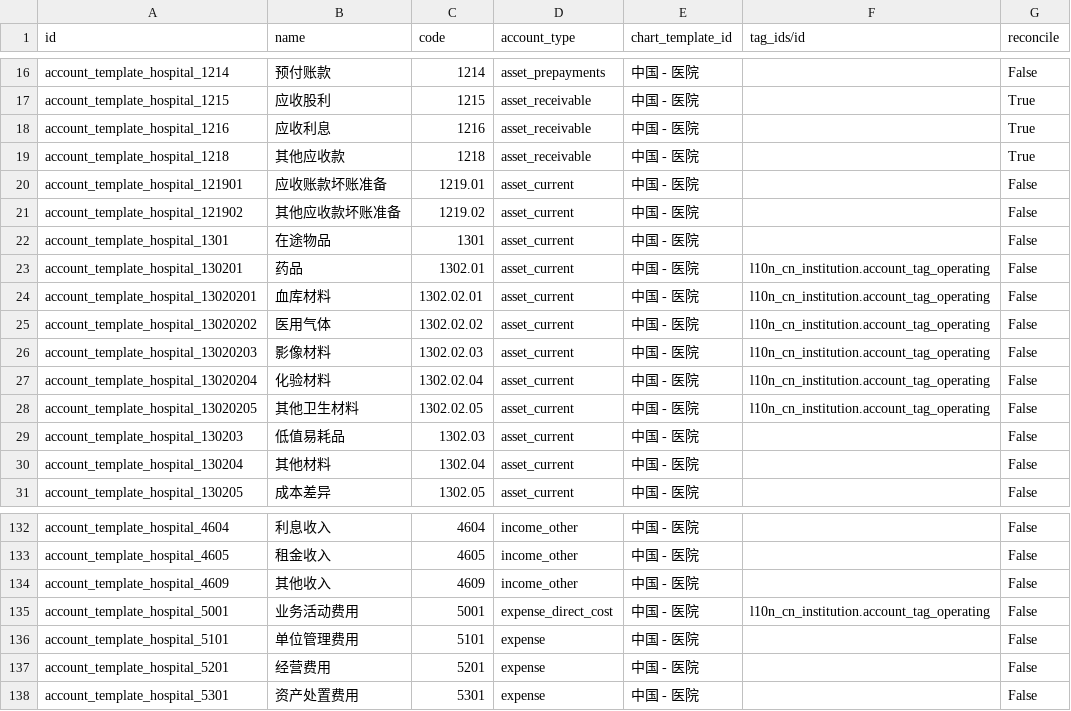
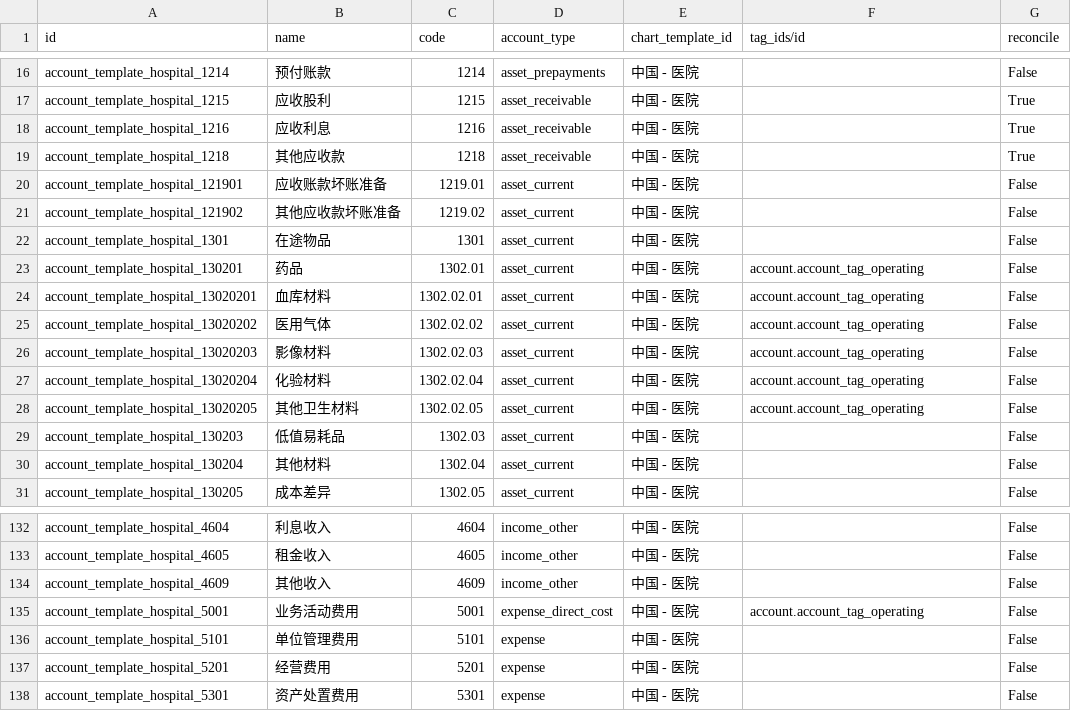
Before and after one commit to chr00tt/odoo-addons, a CSV file: l10n_cn_hospital/data/account.account.template.csv, drawn as a sheet; only a part is shown, gaps mark what is left out; the diff covers the shown part only.

```diff
--- a/l10n_cn_hospital/data/account.account.template.csv
+++ b/l10n_cn_hospital/data/account.account.template.csv
@@ -22,8 +22,8 @@
 "account_template_hospital_1301","在途物品","1301","asset_current","中国 - 医院","","False"
-"account_template_hospital_130201","药品","1302.01","asset_current","中国 - 医院","l10n_cn_institution.account_tag_operating","False"
-"account_template_hospital_13020201","血库材料","1302.02.01","asset_current","中国 - 医院","l10n_cn_institution.account_tag_operating","False"
-"account_template_hospital_13020202","医用气体","1302.02.02","asset_current","中国 - 医院","l10n_cn_institution.account_tag_operating","False"
-"account_template_hospital_13020203","影像材料","1302.02.03","asset_current","中国 - 医院","l10n_cn_institution.account_tag_operating","False"
-"account_template_hospital_13020204","化验材料","1302.02.04","asset_current","中国 - 医院","l10n_cn_institution.account_tag_operating","False"
-"account_template_hospital_13020205","其他卫生材料","1302.02.05","asset_current","中国 - 医院","l10n_cn_institution.account_tag_operating","False"
+"account_template_hospital_130201","药品","1302.01","asset_current","中国 - 医院","account.account_tag_operating","False"
+"account_template_hospital_13020201","血库材料","1302.02.01","asset_current","中国 - 医院","account.account_tag_operating","False"
+"account_template_hospital_13020202","医用气体","1302.02.02","asset_current","中国 - 医院","account.account_tag_operating","False"
+"account_template_hospital_13020203","影像材料","1302.02.03","asset_current","中国 - 医院","account.account_tag_operating","False"
+"account_template_hospital_13020204","化验材料","1302.02.04","asset_current","中国 - 医院","account.account_tag_operating","False"
+"account_template_hospital_13020205","其他卫生材料","1302.02.05","asset_current","中国 - 医院","account.account_tag_operating","False"
 "account_template_hospital_130203","低值易耗品","1302.03","asset_current","中国 - 医院","","False"
@@ -134,3 +134,3 @@
 "account_template_hospital_4609","其他收入","4609","income_other","中国 - 医院","","False"
-"account_template_hospital_5001","业务活动费用","5001","expense_direct_cost","中国 - 医院","l10n_cn_institution.account_tag_operating","False"
+"account_template_hospital_5001","业务活动费用","5001","expense_direct_cost","中国 - 医院","account.account_tag_operating","False"
 "account_template_hospital_5101","单位管理费用","5101","expense","中国 - 医院","","False"
```
Also changed, not shown: 27 edited cells elsewhere in this file, l10n_cn_institution/data/account.account.tag.csv, 1 other file.
